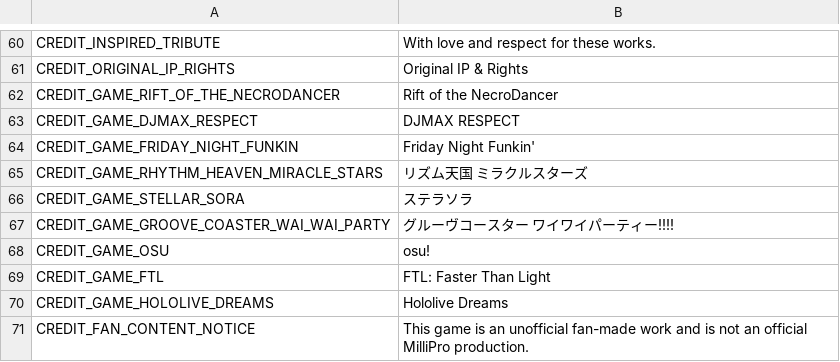
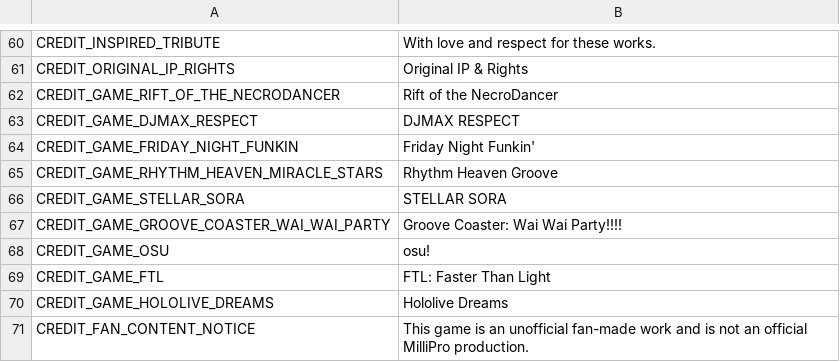
Before and after one commit to kisatothedream/MiliRhythm, a CSV file: Assets/StreamingAssets/Localization/Localization_en.csv, drawn as a sheet; only a part is shown, gaps mark what is left out.

```diff
--- a/Assets/StreamingAssets/Localization/Localization_en.csv
+++ b/Assets/StreamingAssets/Localization/Localization_en.csv
@@ -64,5 +64,5 @@ CREDIT_GAME_DJMAX_RESPECT,DJMAX RESPECT
 CREDIT_GAME_FRIDAY_NIGHT_FUNKIN,Friday Night Funkin'
-CREDIT_GAME_RHYTHM_HEAVEN_MIRACLE_STARS,リズム天国 ミラクルスターズ
-CREDIT_GAME_STELLAR_SORA,ステラソラ
-CREDIT_GAME_GROOVE_COASTER_WAI_WAI_PARTY,グルーヴコースター ワイワイパーティー!!!!
+CREDIT_GAME_RHYTHM_HEAVEN_MIRACLE_STARS,Rhythm Heaven Groove
+CREDIT_GAME_STELLAR_SORA,STELLAR SORA
+CREDIT_GAME_GROOVE_COASTER_WAI_WAI_PARTY,Groove Coaster: Wai Wai Party!!!!
 CREDIT_GAME_OSU,osu!
```
Also changed, not shown: Assets/Data/Localization/Localization.csv, Assets/StreamingAssets/Localization/Localization_jp.csv, 6 other files.
